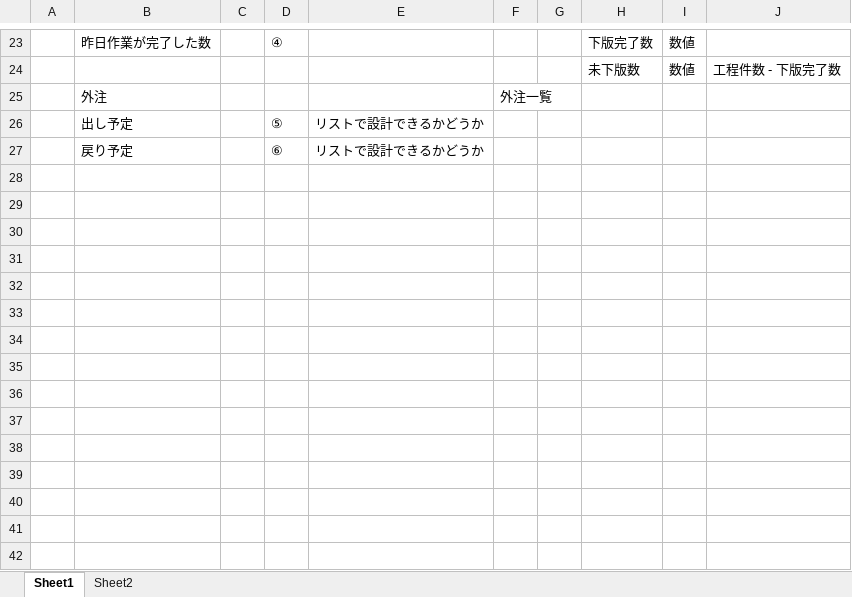
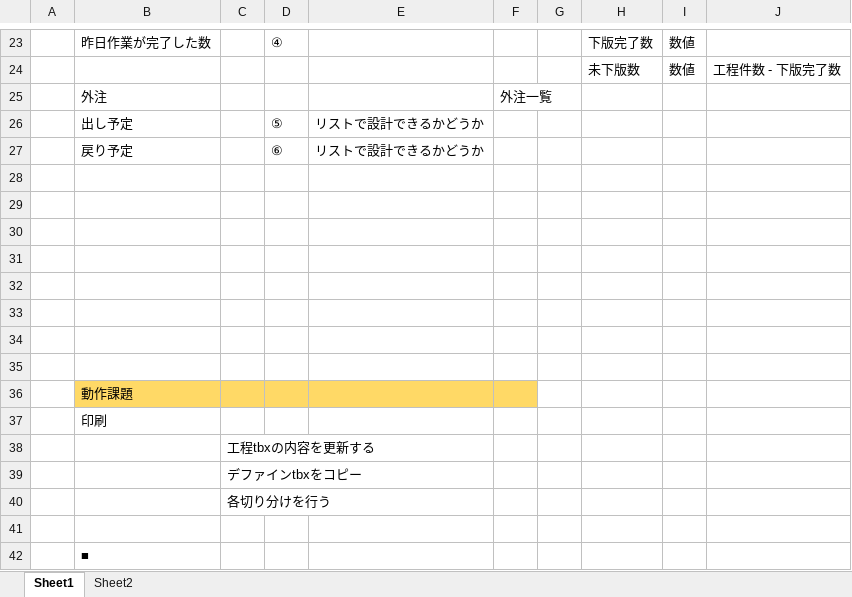
Before and after one commit to yamatojiy/ShimodaPrint, an Excel workbook: 工程管理/K-社内全体共有用資料/社内全体共有資料_仕様書.xlsx, sheet Sheet1, drawn as a sheet; only a part is shown, gaps mark what is left out; values as stored, in another font and other column widths than the file's, no borders; the diff names each change by its address in the sheet, - before the commit and + after, or states it on an @@ line.

```diff
--- a/工程管理/K-社内全体共有用資料/社内全体共有資料_仕様書.xlsx (sheet Sheet1)
+++ b/工程管理/K-社内全体共有用資料/社内全体共有資料_仕様書.xlsx (sheet Sheet1)
+row 28: (empty)
+row 29: (empty)
+row 30: (empty)
+row 31: (empty)
+row 32: (empty)
+row 33: (empty)
+row 34: (empty)
+row 35: (empty)
+row 36:  | 動作課題
+row 37:  | 印刷
+row 38:  |  | 工程tbxの内容を更新する
+row 39:  |  | デファインtbxをコピー
+row 40:  |  | 各切り分けを行う
+row 41: (empty)
+row 42:  | ■
```
Also changed, not shown: 4 other files.
